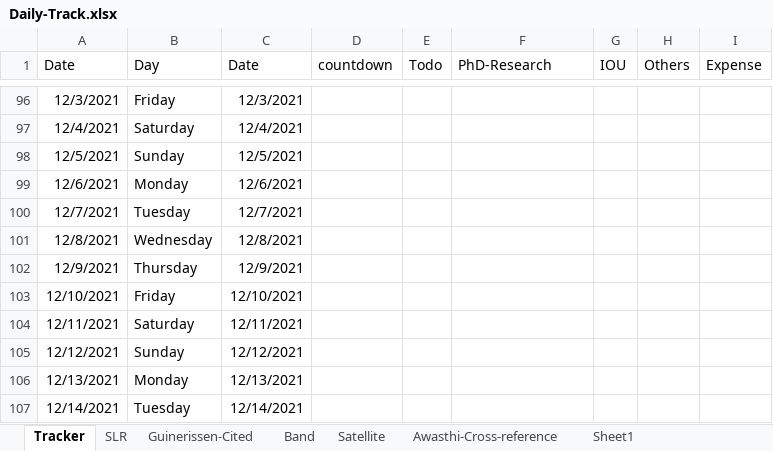
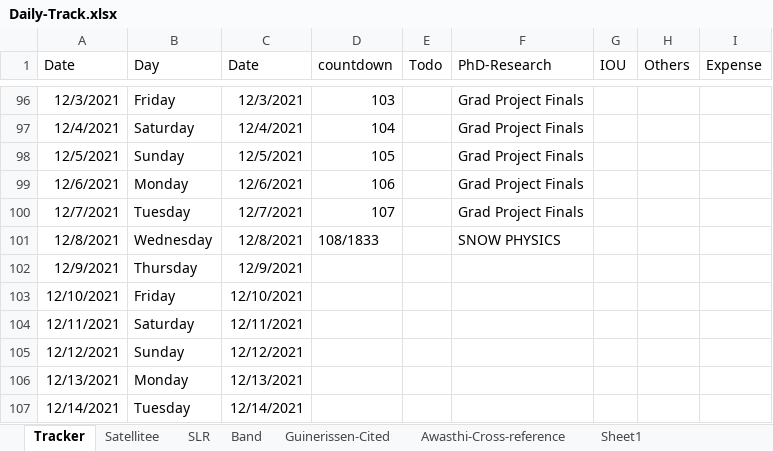
Before and after one commit to Surfix/DhP, an Excel workbook: Daily-Track.xlsx, sheet Tracker, drawn as a sheet; only a part is shown, gaps mark what is left out; values as stored, in another font and other column widths than the file's, no borders; the diff covers the shown part only; the diff names each change by its address in the sheet, - before the commit and + after, or states it on an @@ line.

```diff
--- a/Daily-Track.xlsx (sheet Tracker)
+++ b/Daily-Track.xlsx (sheet Tracker)
-sheet tab: Satellite
+sheet tab: Satellitee
@@ sheet tab order changed: Tracker | Satellitee | SLR | Band | Guinerissen-Cited | Awasthi-Cross-reference | Sheet1 @@
-D96 (countdown): (empty)
+D96 (countdown): 103
-F96:F100 (PhD-Research): (empty)
+F96:F100 (PhD-Research): Grad Project Finals
-D97 (countdown): (empty)
+D97 (countdown): 104
-D98 (countdown): (empty)
+D98 (countdown): 105
-D99 (countdown): (empty)
+D99 (countdown): 106
-D100 (countdown): (empty)
+D100 (countdown): 107
-D101 (countdown): (empty)
+D101 (countdown): 108/1833
-F101 (PhD-Research): (empty)
+F101 (PhD-Research): SNOW PHYSICS
```
Also changed, not shown: 53 edited cells elsewhere in this sheet, sheet Band, sheet SLR, charts or pictures, 1 other file.
